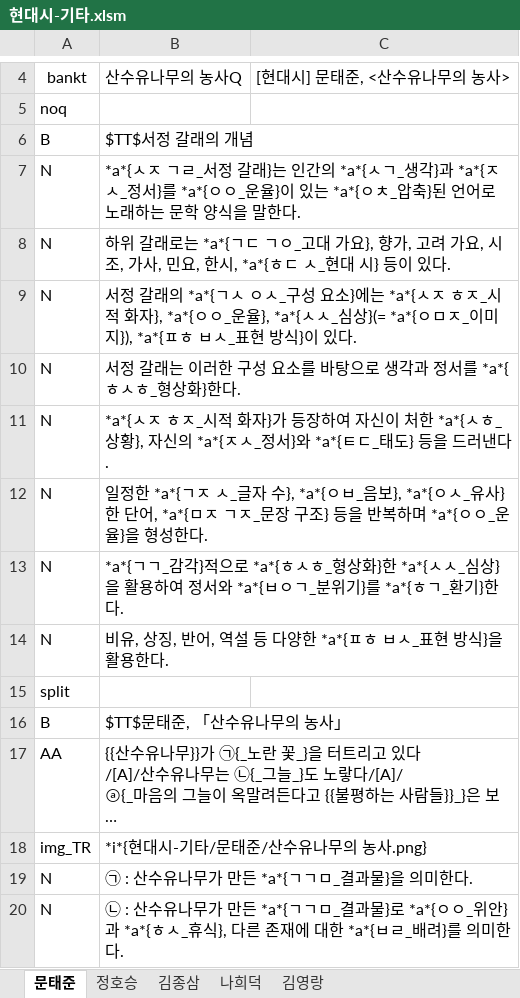
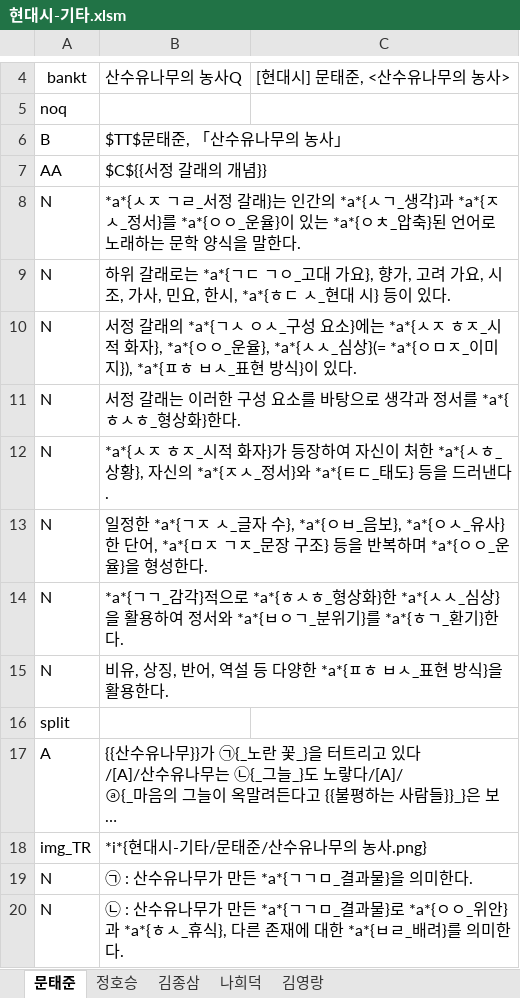
Before and after one commit to HorangKukeo/HorangKukeo, an Excel workbook: bank/현대시-기타.xlsm, sheet 문태준, drawn as a sheet; only a part is shown, gaps mark what is left out; long unchanged cells end in …; values as stored, in another font and other column widths than the file's, no borders; removed rows and columns are numbered as before the commit, all else as after; the diff names each change by its address in the sheet, - before the commit and + after, or states it on an @@ line.

```diff
--- a/bank/현대시-기타.xlsm (sheet 문태준)
+++ b/bank/현대시-기타.xlsm (sheet 문태준)
-B6: $TT$서정 갈래의 개념
+B6: $TT$문태준, 「산수유나무의 농사」
+row 7: AA | $C${{서정 갈래의 개념}}
-row 16: B | $TT$문태준, 「산수유나무의 농사」
-A17: AA
+A17: A
```
Also changed, not shown: bank/문법.xlsm, chunk/문법Q.xlsm, 3 other files.
